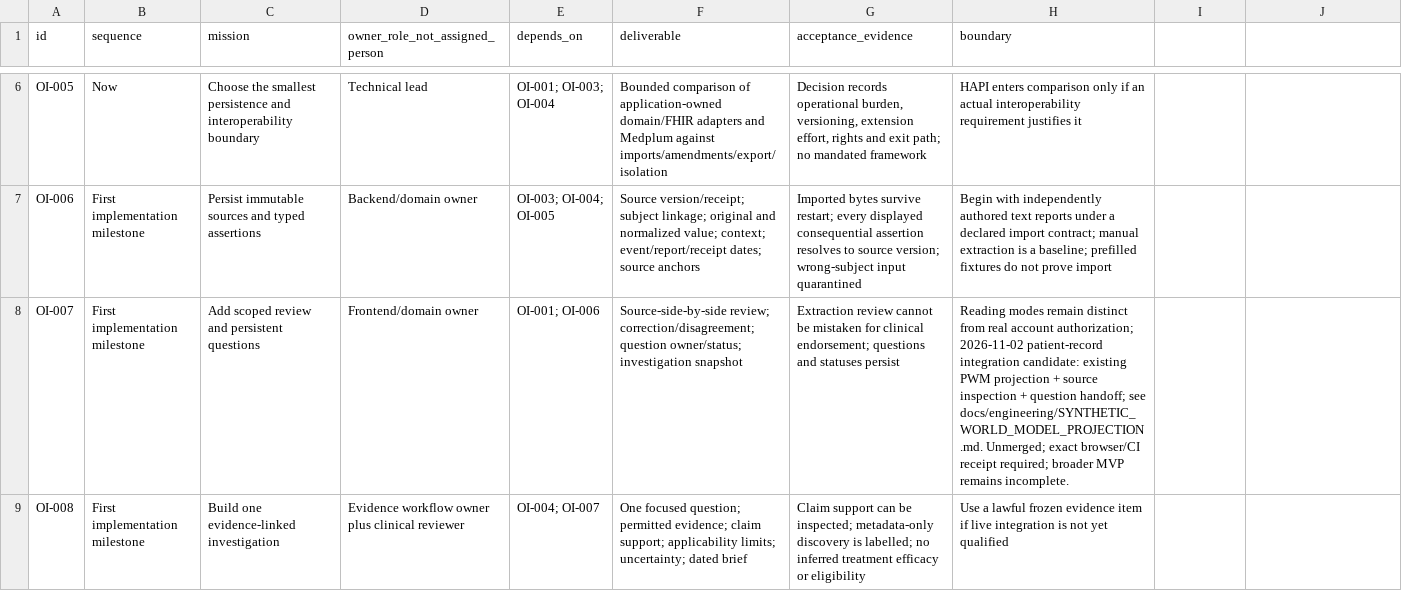
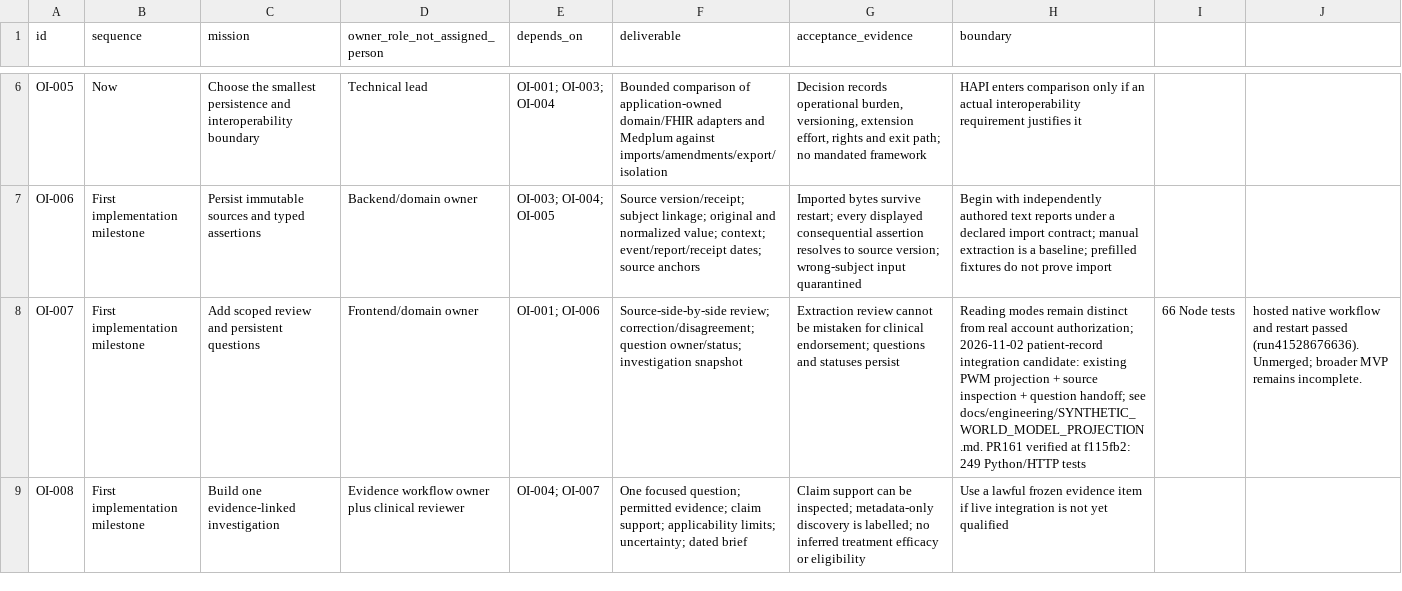
Before and after one commit to OpenxIntelligence/open-intelligence, a CSV file: docs/EXECUTION_BACKLOG.csv, drawn as a sheet; only a part is shown, gaps mark what is left out; the diff covers the shown part only; the diff names each change by its address in the sheet, - before the commit and + after, or states it on an @@ line.

Commit message:
docs(patient): record verified browser workflow and remaining MVP gates

```diff
--- a/docs/EXECUTION_BACKLOG.csv
+++ b/docs/EXECUTION_BACKLOG.csv
-H8 (boundary): …see docs/engineering/SYNTHETIC_WORLD_MODEL_PROJECTION.md. Unmerged; exact browser/CI receipt required; broader MVP remains incomplete.
+H8 (boundary): …see docs/engineering/SYNTHETIC_WORLD_MODEL_PROJECTION.md. PR161 verified at f115fb2: 249 Python/HTTP tests
-I8: (empty)
+I8: 66 Node tests
-J8: (empty)
+J8: hosted native workflow and restart passed (run41528676636). Unmerged; broader MVP remains incomplete.
```
Also changed, not shown: 4 edited cells elsewhere in this file, 2 other files.
